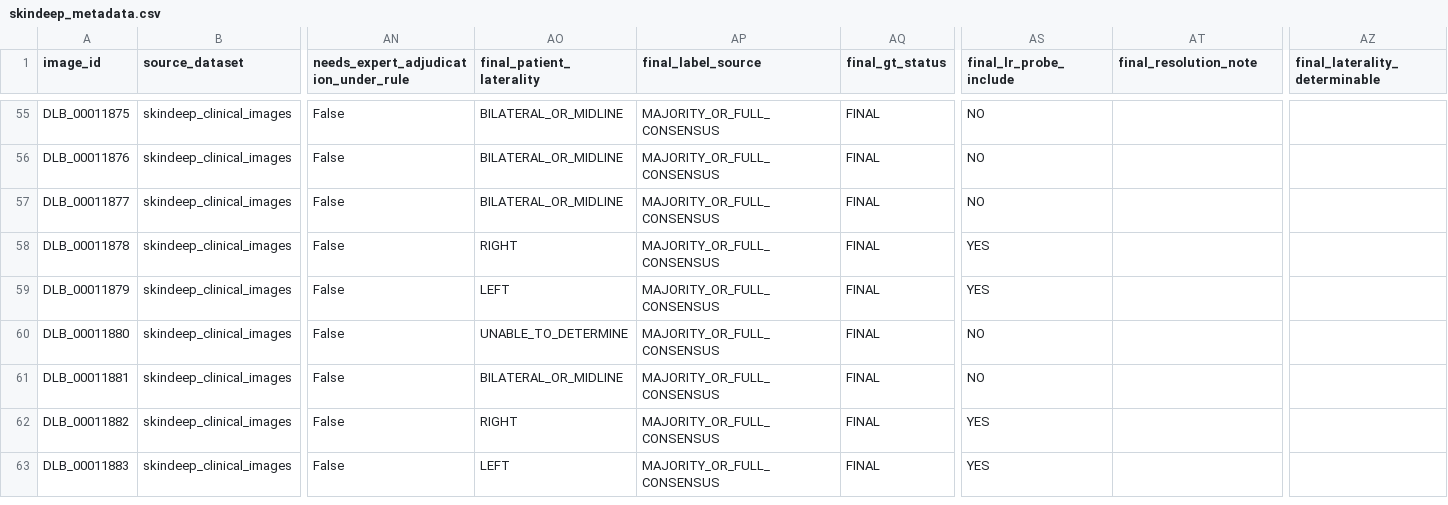
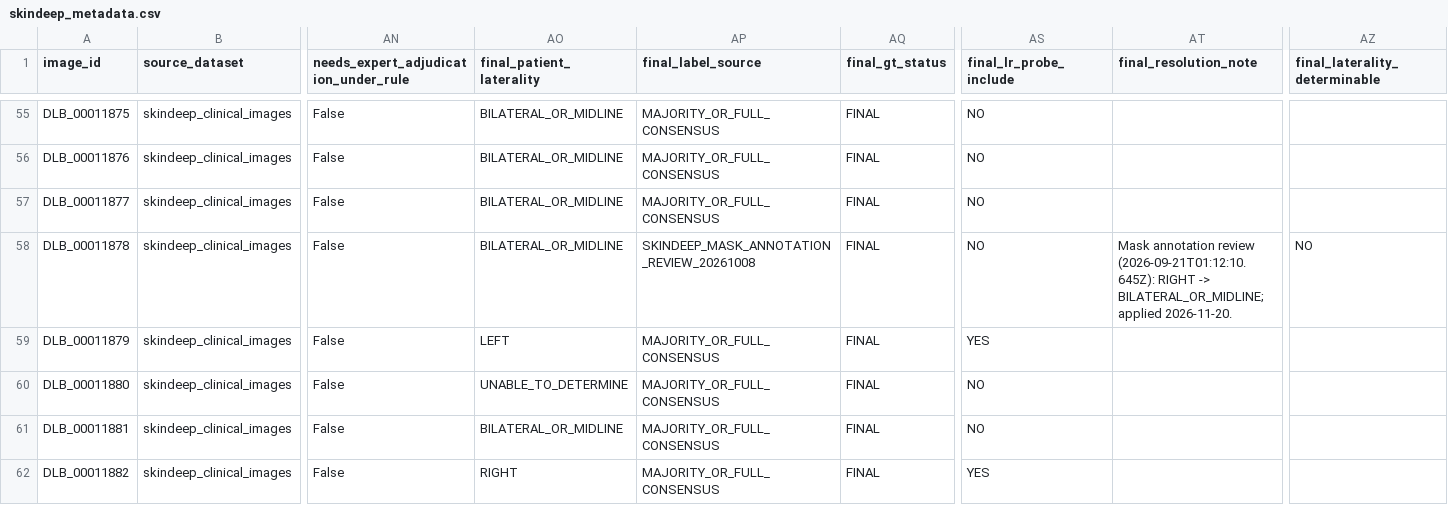
Before and after one commit to Coder231212/DermLatBench, a CSV file: data/skindeep_metadata.csv, drawn as a sheet; only a part is shown, gaps mark what is left out; the shorter side is filled out with more unchanged rows; the diff covers the shown part only; the diff names each change by its address in the sheet, - before the commit and + after, or states it on an @@ line.

```diff
--- a/data/skindeep_metadata.csv
+++ b/data/skindeep_metadata.csv
-AO58 (final_patient_laterality): RIGHT
+AO58 (final_patient_laterality): BILATERAL_OR_MIDLINE
-AP58 (final_label_source): MAJORITY_OR_FULL_CONSENSUS
+AP58 (final_label_source): SKINDEEP_MASK_ANNOTATION_REVIEW_20261008
-AS58 (final_lr_probe_include): YES
+AS58 (final_lr_probe_include): NO
-AT58 (final_resolution_note): (empty)
+AT58 (final_resolution_note): Mask annotation review (2026-09-21T01:12:10.645Z): RIGHT -> BILATERAL_OR_MIDLINE; applied 2026-11-20.
-AZ58 (final_laterality_determinable): (empty)
+AZ58 (final_laterality_determinable): NO
```
Also changed, not shown: 93 edited cells elsewhere in this file, 3 other files.
